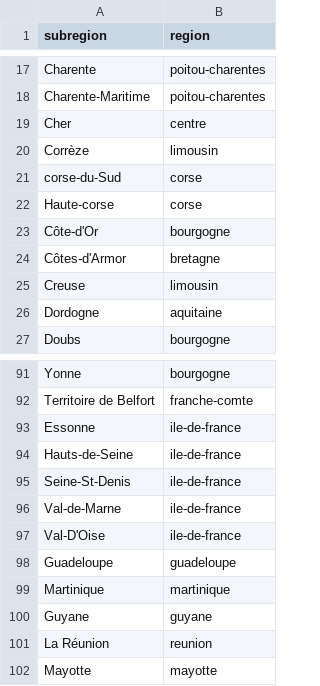
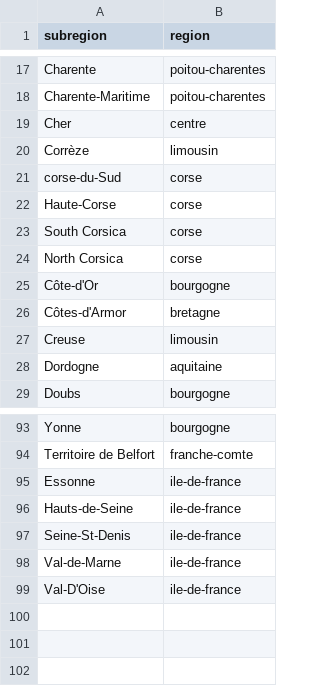
Before and after one commit to abugnard/HGDR, a CSV file: relation_FR.csv, drawn as a sheet; only a part is shown, gaps mark what is left out.

```diff
--- a/relation_FR.csv
+++ b/relation_FR.csv
@@ -21,3 +21,5 @@ Corrèze,limousin
 corse-du-Sud,corse
-Haute-corse,corse
+Haute-Corse,corse
+South Corsica,corse
+North Corsica,corse
 Côte-d'Or,bourgogne
@@ -97,6 +99 @@ Val-de-Marne,ile-de-france
 Val-D'Oise,ile-de-france
-Guadeloupe,guadeloupe
-Martinique,martinique
-Guyane,guyane
-La Réunion,reunion
-Mayotte,mayotte
```
Also changed, not shown: relation_EN.csv, subregion.csv, 19 other files.
